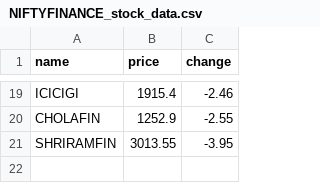
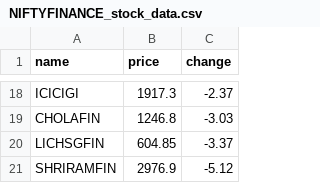
Before and after one commit to SxryxnshS5/Heatmap-react, a CSV file: public/Scraped_data/NIFTYFINANCE_stock_data.csv, drawn as a sheet; only a part is shown, gaps mark what is left out; addresses are those after the commit; the diff covers the shown part only; the diff names each change by its address in the sheet, - before the commit and + after, or states it on an @@ line.

```diff
--- a/public/Scraped_data/NIFTYFINANCE_stock_data.csv
+++ b/public/Scraped_data/NIFTYFINANCE_stock_data.csv
-B18 (price): 1915.4
+B18 (price): 1917.3
-C18 (change): -2.46
+C18 (change): -2.37
-B19 (price): 1252.9
+B19 (price): 1246.8
-C19 (change): -2.55
+C19 (change): -3.03
+row 20: LICHSGFIN | 604.85 | -3.37
-B21 (price): 3013.55
+B21 (price): 2976.9
-C21 (change): -3.95
+C21 (change): -5.12
```
Also changed, not shown: 8 added rows, 9 removed rows and 16 edited cells elsewhere in this file, public/Scraped_data/BANKNIFTY_stock_data.csv, public/Scraped_data/NIFTYAUTO_stock_data.csv, 6 other files.
